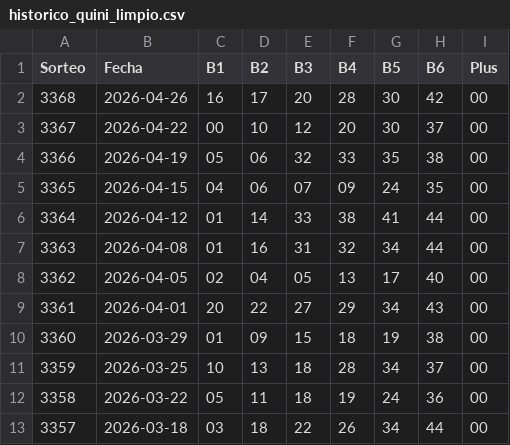
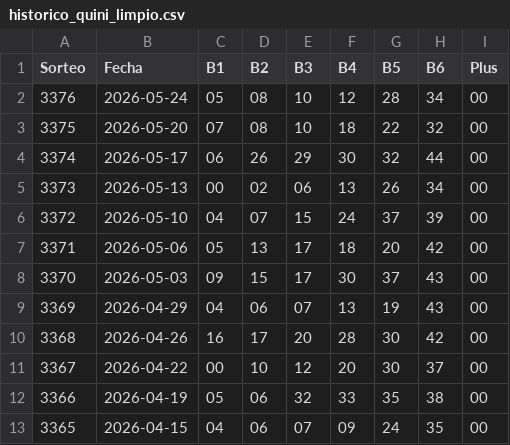
Before and after one commit to Gonzalo32/loto-predictor, a CSV file: historico_quini_limpio.csv, drawn as a sheet; only a part is shown; the shorter side is filled out with more unchanged rows.

```diff
--- a/historico_quini_limpio.csv
+++ b/historico_quini_limpio.csv
@@ -1,2 +1,10 @@
 Sorteo,Fecha,B1,B2,B3,B4,B5,B6,Plus
+3376,2026-05-24,05,08,10,12,28,34,00
+3375,2026-05-20,07,08,10,18,22,32,00
+3374,2026-05-17,06,26,29,30,32,44,00
+3373,2026-05-13,00,02,06,13,26,34,00
+3372,2026-05-10,04,07,15,24,37,39,00
+3371,2026-05-06,05,13,17,18,20,42,00
+3370,2026-05-03,09,15,17,30,37,43,00
+3369,2026-04-29,04,06,07,13,19,43,00
 3368,2026-04-26,16,17,20,28,30,42,00
```
Also changed, not shown: 8 other files.
